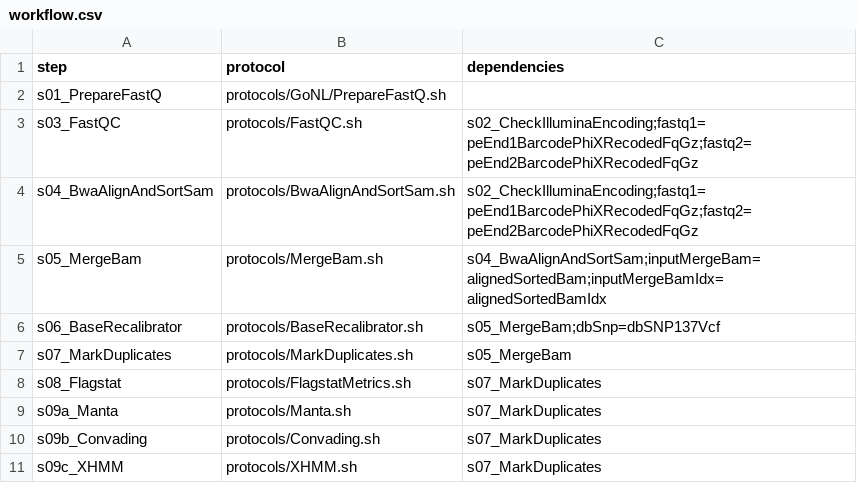
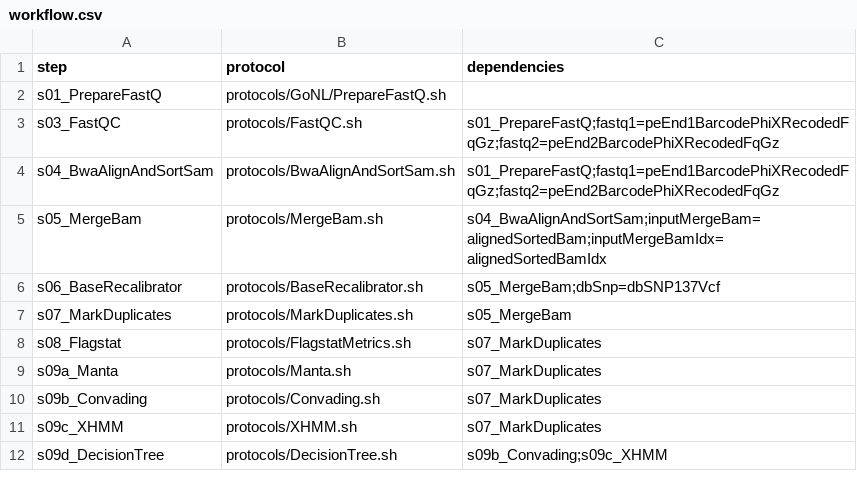
Before and after one commit to molgenis/NGS_DNA, a CSV file: workflow.csv, drawn as a sheet; only a part is shown; the shorter side is filled out with more unchanged rows.

Commit message:
fix workflow

```diff
--- a/workflow.csv
+++ b/workflow.csv
@@ -2,4 +2,4 @@ step,protocol,dependencies
 s01_PrepareFastQ,protocols/GoNL/PrepareFastQ.sh,
-s03_FastQC,protocols/FastQC.sh,s02_CheckIlluminaEncoding;fastq1=peEnd1BarcodePhiXRecodedFqGz;fastq2=peEnd2BarcodePhiXRecodedFqGz
-s04_BwaAlignAndSortSam,protocols/BwaAlignAndSortSam.sh,s02_CheckIlluminaEncoding;fastq1=peEnd1BarcodePhiXRecodedFqGz;fastq2=peEnd2BarcodePhiXRecodedFqGz
+s03_FastQC,protocols/FastQC.sh,s01_PrepareFastQ;fastq1=peEnd1BarcodePhiXRecodedFqGz;fastq2=peEnd2BarcodePhiXRecodedFqGz
+s04_BwaAlignAndSortSam,protocols/BwaAlignAndSortSam.sh,s01_PrepareFastQ;fastq1=peEnd1BarcodePhiXRecodedFqGz;fastq2=peEnd2BarcodePhiXRecodedFqGz
 s05_MergeBam,protocols/MergeBam.sh,s04_BwaAlignAndSortSam;inputMergeBam=alignedSortedBam;inputMergeBamIdx=alignedSortedBamIdx
```
